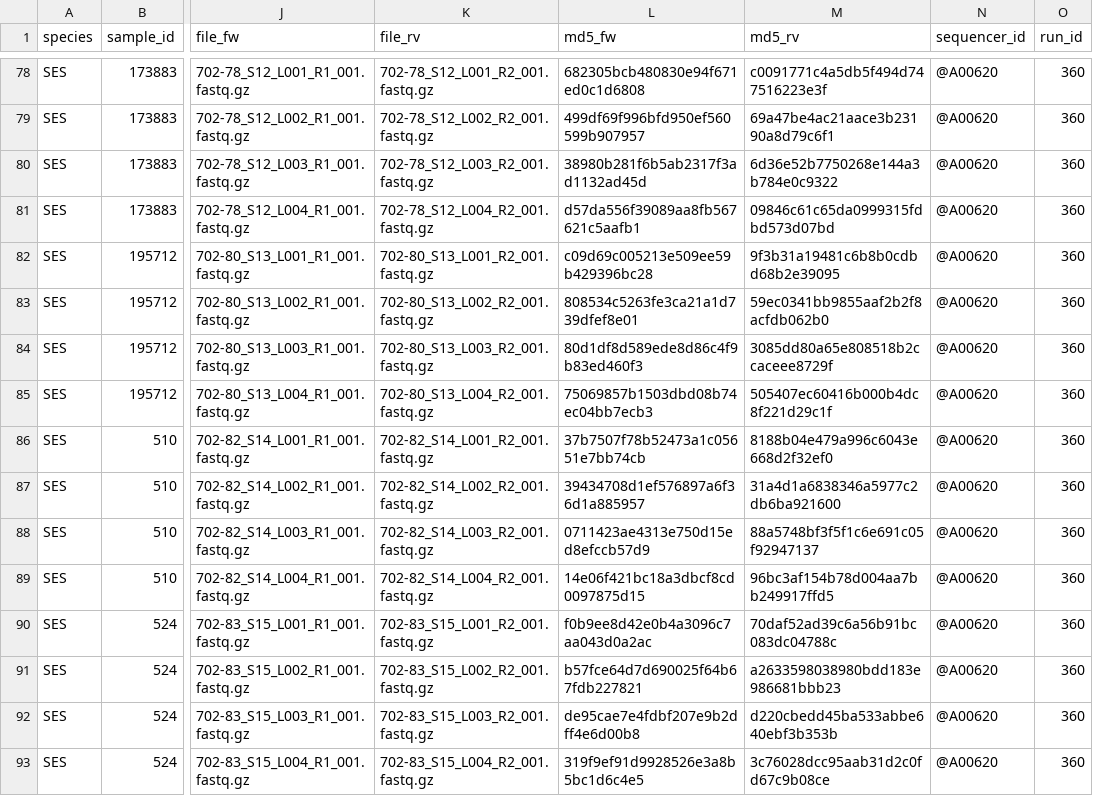
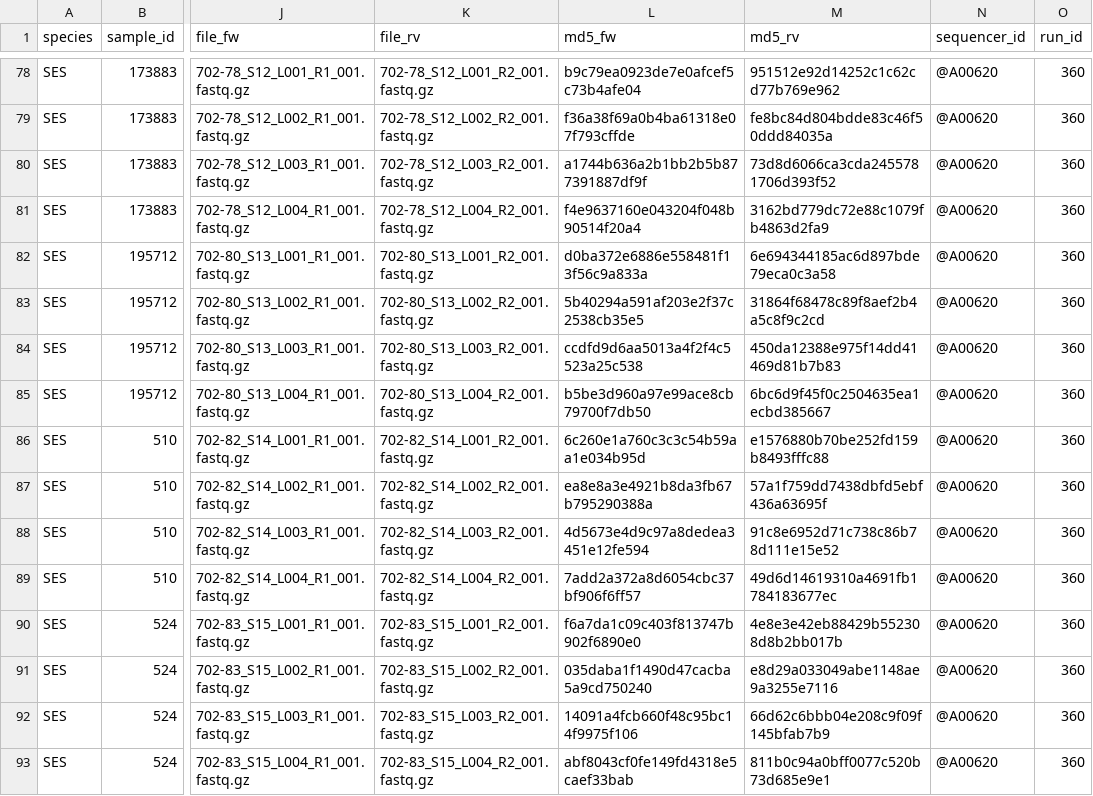
Before and after one commit to k-hench/elephant_seals, a TSV file: data/file_info.tsv, drawn as a sheet; only a part is shown, gaps mark what is left out; the diff covers the shown part only; the diff names each change by its address in the sheet, - before the commit and + after, or states it on an @@ line.

```diff
--- a/data/file_info.tsv
+++ b/data/file_info.tsv
-L78 (md5_fw): 682305bcb480830e94f671ed0c1d6808
+L78 (md5_fw): b9c79ea0923de7e0afcef5c73b4afe04
-M78 (md5_rv): c0091771c4a5db5f494d747516223e3f
+M78 (md5_rv): 951512e92d14252c1c62cd77b769e962
-L79 (md5_fw): 499df69f996bfd950ef560599b907957
+L79 (md5_fw): f36a38f69a0b4ba61318e07f793cffde
-M79 (md5_rv): 69a47be4ac21aace3b23190a8d79c6f1
+M79 (md5_rv): fe8bc84d804bdde83c46f50ddd84035a
-L80 (md5_fw): 38980b281f6b5ab2317f3ad1132ad45d
+L80 (md5_fw): a1744b636a2b1bb2b5b877391887df9f
-M80 (md5_rv): 6d36e52b7750268e144a3b784e0c9322
+M80 (md5_rv): 73d8d6066ca3cda2455781706d393f52
-L81 (md5_fw): d57da556f39089aa8fb567621c5aafb1
+L81 (md5_fw): f4e9637160e043204f048b90514f20a4
-M81 (md5_rv): 09846c61c65da0999315fdbd573d07bd
+M81 (md5_rv): 3162bd779dc72e88c1079fb4863d2fa9
-L82 (md5_fw): c09d69c005213e509ee59b429396bc28
+L82 (md5_fw): d0ba372e6886e558481f13f56c9a833a
-M82 (md5_rv): 9f3b31a19481c6b8b0cdbd68b2e39095
+M82 (md5_rv): 6e694344185ac6d897bde79eca0c3a58
-L83 (md5_fw): 808534c5263fe3ca21a1d739dfef8e01
+L83 (md5_fw): 5b40294a591af203e2f37c2538cb35e5
-M83 (md5_rv): 59ec0341bb9855aaf2b2f8acfdb062b0
+M83 (md5_rv): 31864f68478c89f8aef2b4a5c8f9c2cd
-L84 (md5_fw): 80d1df8d589ede8d86c4f9b83ed460f3
+L84 (md5_fw): ccdfd9d6aa5013a4f2f4c5523a25c538
-M84 (md5_rv): 3085dd80a65e808518b2ccaceee8729f
+M84 (md5_rv): 450da12388e975f14dd41469d81b7b83
-L85 (md5_fw): 75069857b1503dbd08b74ec04bb7ecb3
+L85 (md5_fw): b5be3d960a97e99ace8cb79700f7db50
-M85 (md5_rv): 505407ec60416b000b4dc8f221d29c1f
+M85 (md5_rv): 6bc6d9f45f0c2504635ea1ecbd385667
-L86 (md5_fw): 37b7507f78b52473a1c05651e7bb74cb
+L86 (md5_fw): 6c260e1a760c3c3c54b59aa1e034b95d
-M86 (md5_rv): 8188b04e479a996c6043e668d2f32ef0
+M86 (md5_rv): e1576880b70be252fd159b8493fffc88
-L87 (md5_fw): 39434708d1ef576897a6f36d1a885957
+L87 (md5_fw): ea8e8a3e4921b8da3fb67b795290388a
-M87 (md5_rv): 31a4d1a6838346a5977c2db6ba921600
+M87 (md5_rv): 57a1f759dd7438dbfd5ebf436a63695f
-L88 (md5_fw): 0711423ae4313e750d15ed8efccb57d9
+L88 (md5_fw): 4d5673e4d9c97a8dedea3451e12fe594
-M88 (md5_rv): 88a5748bf3f5f1c6e691c05f92947137
+M88 (md5_rv): 91c8e6952d71c738c86b78d111e15e52
-L89 (md5_fw): 14e06f421bc18a3dbcf8cd0097875d15
+L89 (md5_fw): 7add2a372a8d6054cbc37bf906f6ff57
-M89 (md5_rv): 96bc3af154b78d004aa7bb249917ffd5
+M89 (md5_rv): 49d6d14619310a4691fb1784183677ec
-L90 (md5_fw): f0b9ee8d42e0b4a3096c7aa043d0a2ac
+L90 (md5_fw): f6a7da1c09c403f813747b902f6890e0
-M90 (md5_rv): 70daf52ad39c6a56b91bc083dc04788c
+M90 (md5_rv): 4e8e3e42eb88429b552308d8b2bb017b
-L91 (md5_fw): b57fce64d7d690025f64b67fdb227821
+L91 (md5_fw): 035daba1f1490d47cacba5a9cd750240
-M91 (md5_rv): a2633598038980bdd183e986681bbb23
+M91 (md5_rv): e8d29a033049abe1148ae9a3255e7116
-L92 (md5_fw): de95cae7e4fdbf207e9b2dff4e6d00b8
+L92 (md5_fw): 14091a4fcb660f48c95bc14f9975f106
-M92 (md5_rv): d220cbedd45ba533abbe640ebf3b353b
+M92 (md5_rv): 66d62c6bbb04e208c9f09f145bfab7b9
-L93 (md5_fw): 319f9ef91d9928526e3a8b5bc1d6c4e5
+L93 (md5_fw): abf8043cf0fe149fd4318e5caef33bab
-M93 (md5_rv): 3c76028dcc95aab31d2c0fd67c9b08ce
+M93 (md5_rv): 811b0c94a0bff0077c520b73d685e9e1
```
Also changed, not shown: 76 edited cells elsewhere in this file, 2 other files.
